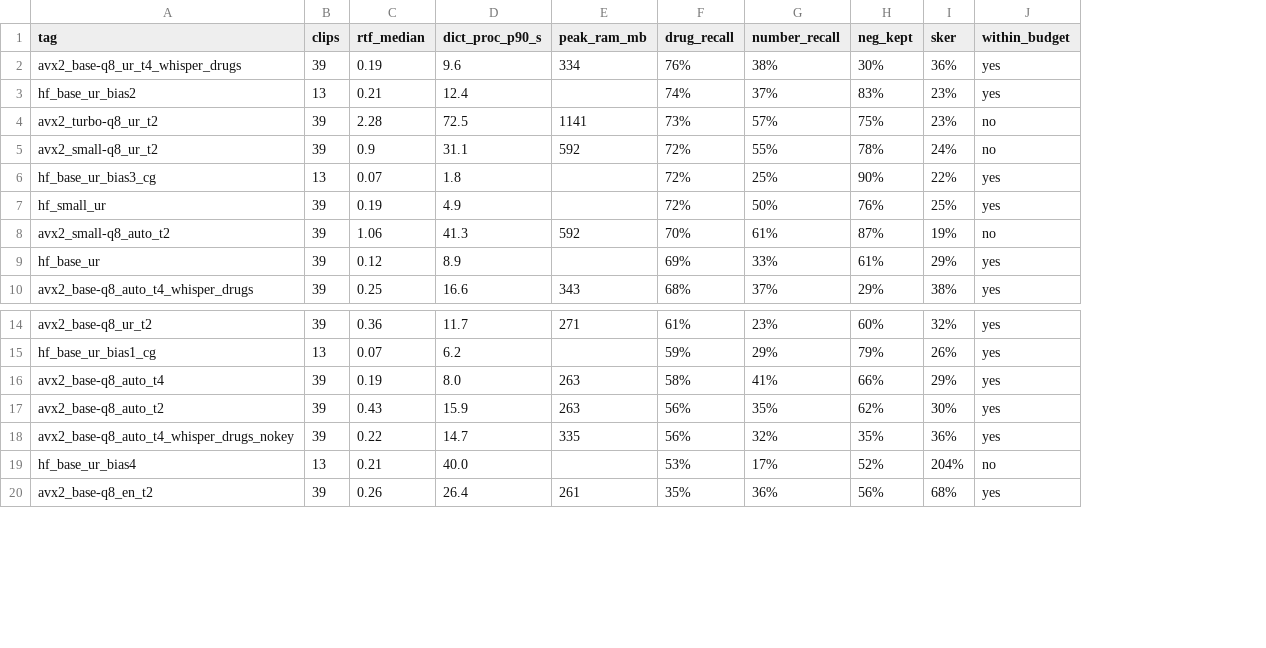
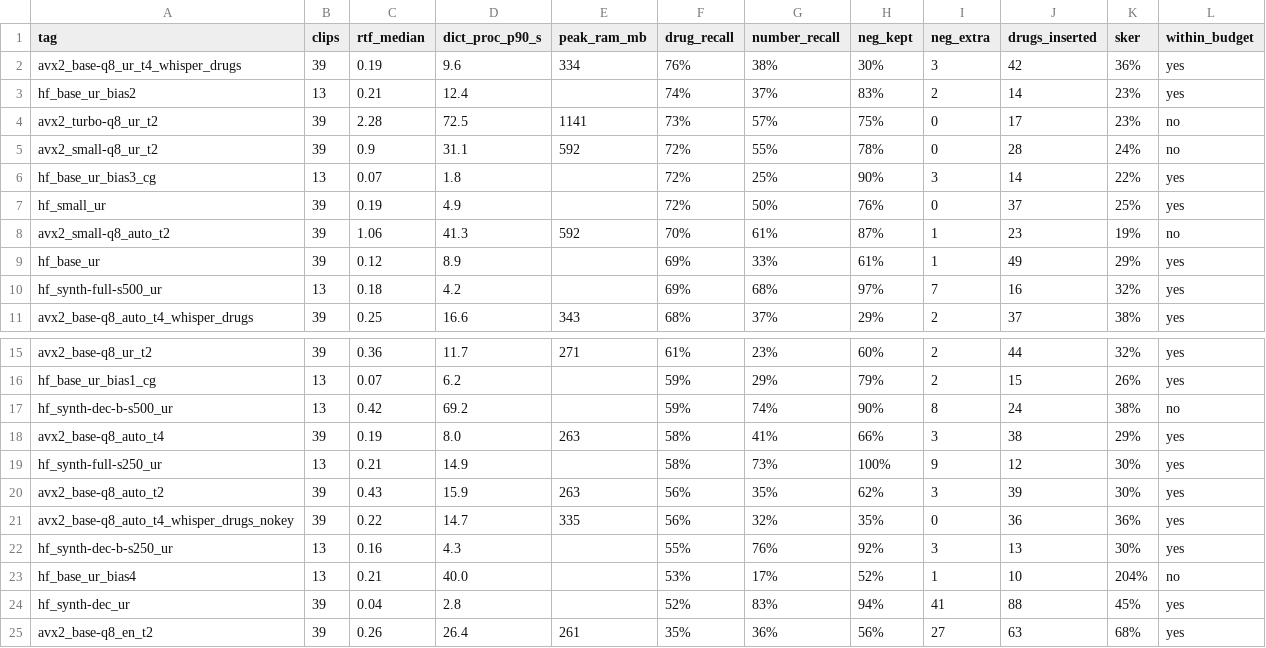
Before and after one commit to AbdullahPatti/Nabz-Voice-Scribe, a CSV file: Nabz/results/asr_summary.csv, drawn as a sheet; only a part is shown, gaps mark what is left out; the diff names each change by its address in the sheet, - before the commit and + after, or states it on an @@ line.

Commit message:
RUN_NOTES: synthetic Roman-Urdu fine-tune changes script and numbers but hallucinates; no checkpoint beats base

```diff
--- a/Nabz/results/asr_summary.csv
+++ b/Nabz/results/asr_summary.csv
+column I (neg_extra), rows 2-9: 3 | 2 | 0 | 0 | 3 | 0 | 1 | 1; row 11: 2; rows 15-16: 2 | 2; row 18: 3; rows 20-21: 3 | 0; row 23: 1; row 25: 27
+column J (drugs_inserted), rows 2-9: 42 | 14 | 17 | 28 | 14 | 37 | 23 | 49; row 11: 37; rows 15-16: 44 | 15; row 18: 38; rows 20-21: 39 | 36; row 23: 10; row 25: 63
+row 10: hf_synth-full-s500_ur | 13 | 0.18 | 4.2 |  | 69% | 68% | 97% | 7 | 16 | 32% | yes
+row 17: hf_synth-dec-b-s500_ur | 13 | 0.42 | 69.2 |  | 59% | 74% | 90% | 8 | 24 | 38% | no
+row 19: hf_synth-full-s250_ur | 13 | 0.21 | 14.9 |  | 58% | 73% | 100% | 9 | 12 | 30% | yes
+row 22: hf_synth-dec-b-s250_ur | 13 | 0.16 | 4.3 |  | 55% | 76% | 92% | 3 | 13 | 30% | yes
+row 24: hf_synth-dec_ur | 39 | 0.04 | 2.8 |  | 52% | 83% | 94% | 41 | 88 | 45% | yes
```
Also changed, not shown: 3 other files.
